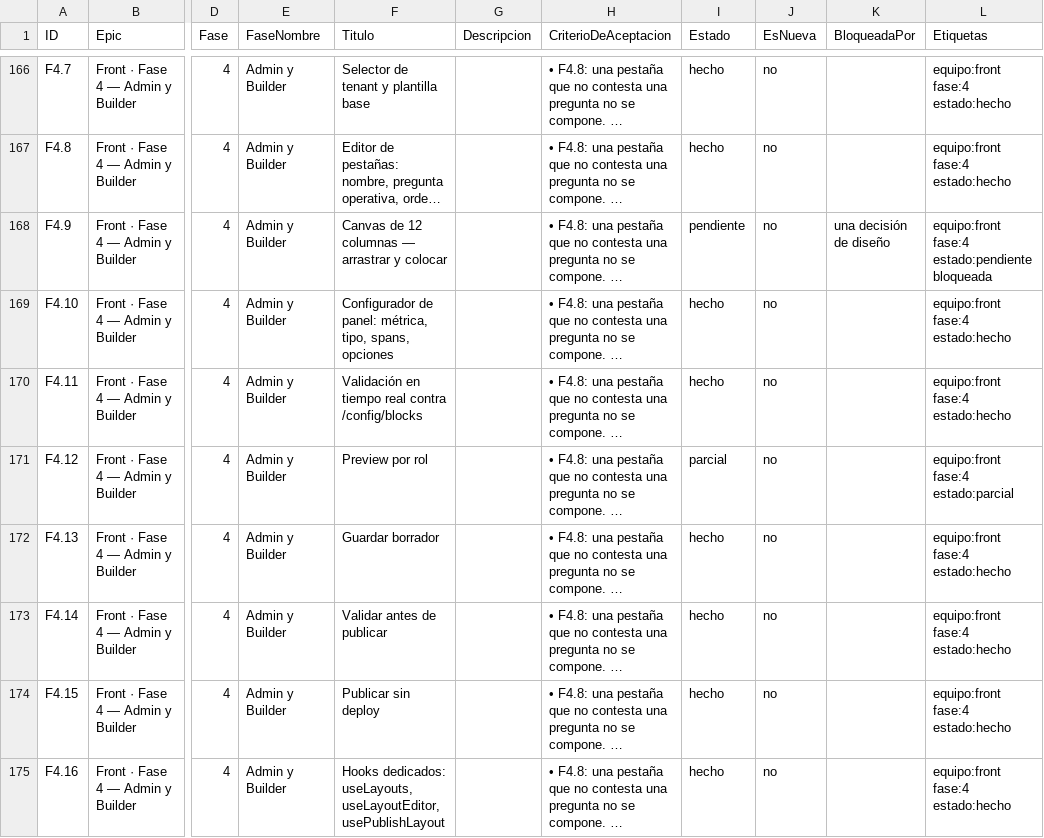
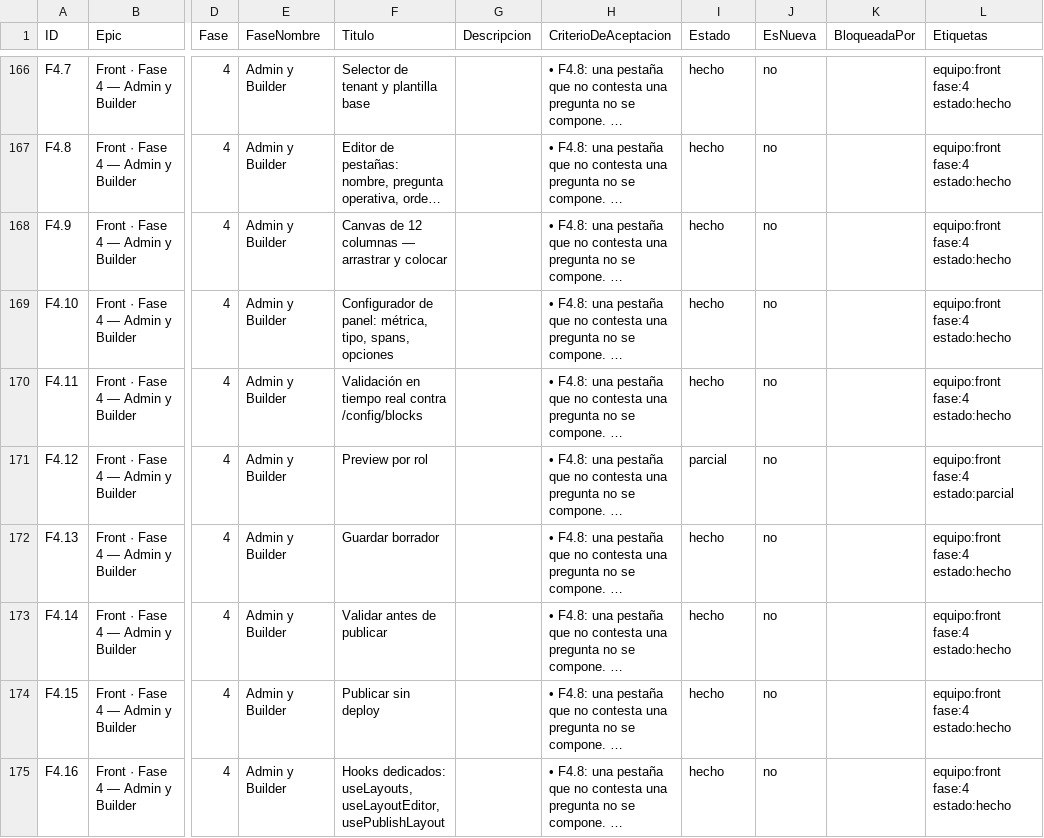
Before and after one commit to gerardoriarte-bt/synapse_dashboard, a CSV file: plan-tareas.csv, drawn as a sheet; only a part is shown, gaps mark what is left out; long unchanged cells end in …; the diff names each change by its address in the sheet, - before the commit and + after, or states it on an @@ line.

```diff
--- a/plan-tareas.csv
+++ b/plan-tareas.csv
-I168 (Estado): pendiente
+I168 (Estado): hecho
-K168 (BloqueadaPor): una decisión de diseño
+K168 (BloqueadaPor): (empty)
-L168 (Etiquetas): equipo:front fase:4 estado:pendiente bloqueada
+L168 (Etiquetas): equipo:front fase:4 estado:hecho
```
Also changed, not shown: 14 other files.
